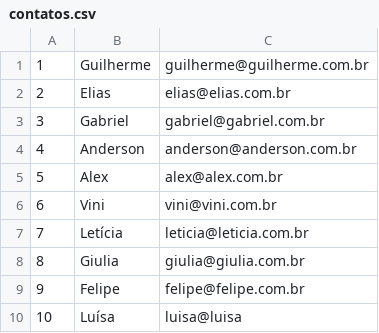
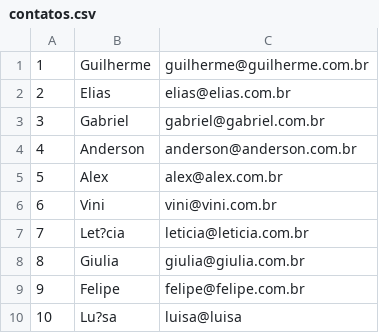
Before and after one commit to yrnThiago/Cursos_Alura, a CSV file: Trabalhando_com_IO/dados/contatos.csv, drawn as a sheet.

```diff
--- a/Trabalhando_com_IO/dados/contatos.csv
+++ b/Trabalhando_com_IO/dados/contatos.csv
@@ -6,5 +6,5 @@
 6,Vini,vini@vini.com.br
-7,Letícia,leticia@leticia.com.br
+7,Let?cia,leticia@leticia.com.br
 8,Giulia,giulia@giulia.com.br
 9,Felipe,felipe@felipe.com.br
-10,Luísa,luisa@luisa
+10,Lu?sa,luisa@luisa
```
Also changed, not shown: 4 other files.
